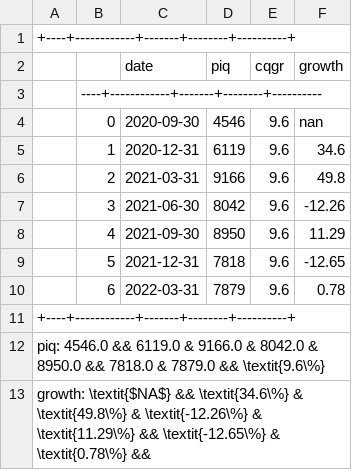
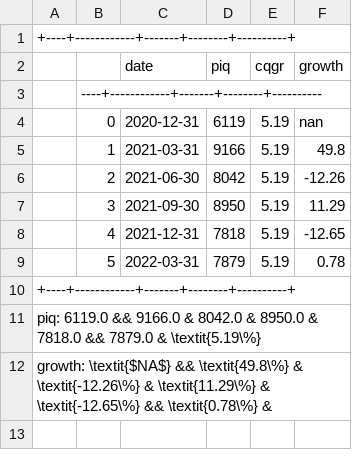
Before and after one commit to tengandreaxu/defi-value-investing, a TSV file: tables/digital_assets/BAC.tsv, drawn as a sheet.

```diff
--- a/tables/digital_assets/BAC.tsv
+++ b/tables/digital_assets/BAC.tsv
@@ -3,11 +3,10 @@
 |----+------------+-------+--------+----------|
-|  0 | 2020-09-30 |  4546 |    9.6 |   nan    |
-|  1 | 2020-12-31 |  6119 |    9.6 |    34.6  |
-|  2 | 2021-03-31 |  9166 |    9.6 |    49.8  |
-|  3 | 2021-06-30 |  8042 |    9.6 |   -12.26 |
-|  4 | 2021-09-30 |  8950 |    9.6 |    11.29 |
-|  5 | 2021-12-31 |  7818 |    9.6 |   -12.65 |
-|  6 | 2022-03-31 |  7879 |    9.6 |     0.78 |
+|  0 | 2020-12-31 |  6119 |   5.19 |   nan    |
+|  1 | 2021-03-31 |  9166 |   5.19 |    49.8  |
+|  2 | 2021-06-30 |  8042 |   5.19 |   -12.26 |
+|  3 | 2021-09-30 |  8950 |   5.19 |    11.29 |
+|  4 | 2021-12-31 |  7818 |   5.19 |   -12.65 |
+|  5 | 2022-03-31 |  7879 |   5.19 |     0.78 |
 +----+------------+-------+--------+----------+
-piq:	4546.0 && 6119.0 & 9166.0 & 8042.0 & 8950.0 && 7818.0 & 7879.0 && \textit{9.6\%}
-growth:	\textit{$NA$} && \textit{34.6\%} & \textit{49.8\%} & \textit{-12.26\%} & \textit{11.29\%} && \textit{-12.65\%} & \textit{0.78\%} &&
+piq:	6119.0 && 9166.0 & 8042.0 & 8950.0 & 7818.0 && 7879.0 & \textit{5.19\%}
+growth:	\textit{$NA$} && \textit{49.8\%} & \textit{-12.26\%} & \textit{11.29\%} & \textit{-12.65\%} && \textit{0.78\%} &
```
Also changed, not shown: tables/digital_assets/BRK.B.tsv, tables/digital_assets/C.tsv, 16 other files.
